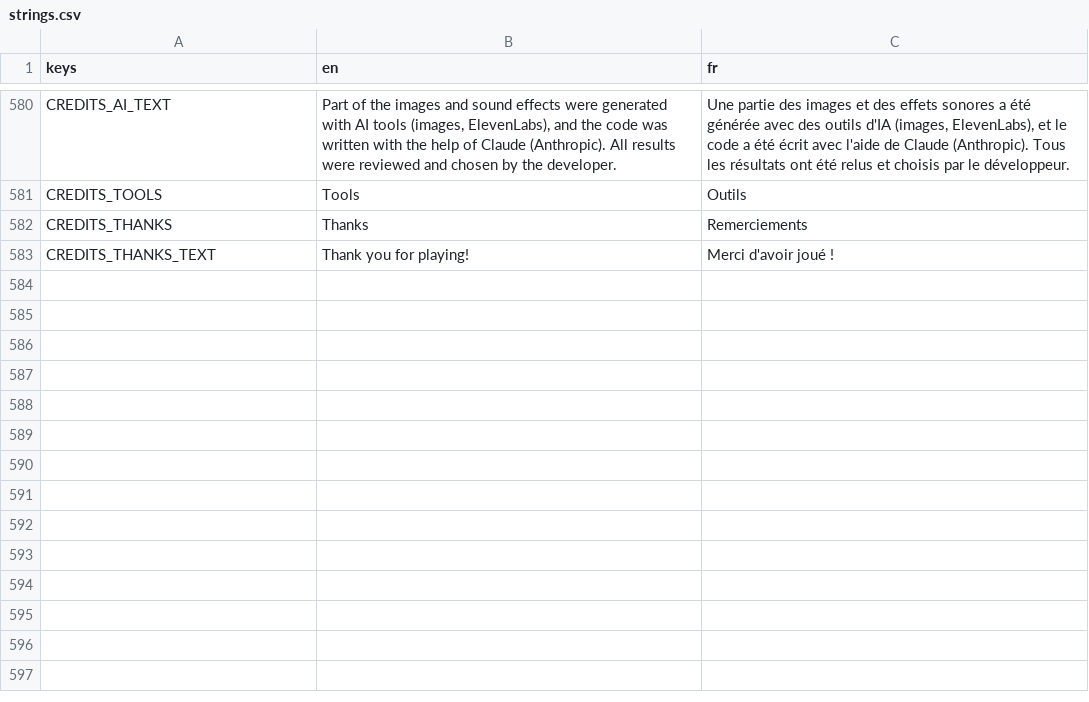
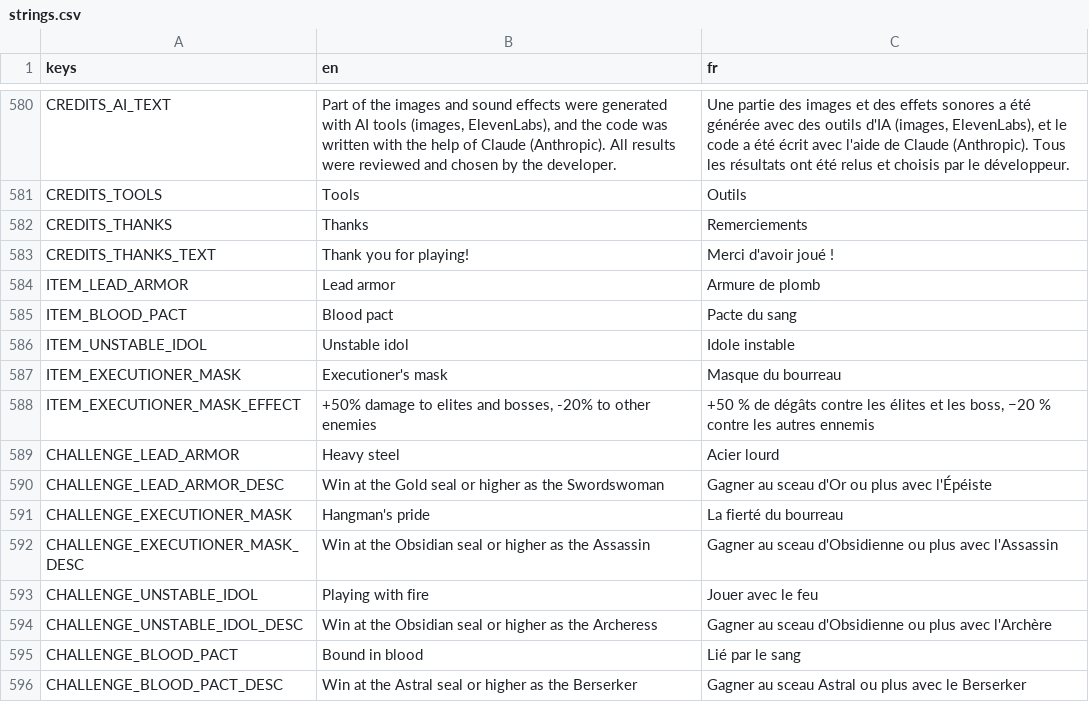
Before and after one commit to Mowgli2000/survivor-game, a CSV file: localization/strings.csv, drawn as a sheet; only a part is shown, gaps mark what is left out; the diff names each change by its address in the sheet, - before the commit and + after, or states it on an @@ line.

```diff
--- a/localization/strings.csv
+++ b/localization/strings.csv
+row 584: ITEM_LEAD_ARMOR | Lead armor | Armure de plomb
+row 585: ITEM_BLOOD_PACT | Blood pact | Pacte du sang
+row 586: ITEM_UNSTABLE_IDOL | Unstable idol | Idole instable
+row 587: ITEM_EXECUTIONER_MASK | Executioner's mask | Masque du bourreau
+row 588: ITEM_EXECUTIONER_MASK_EFFECT | +50% damage to elites and bosses, -20% to other enemies | +50 % de dégâts contre les élites et les boss, −20 % contre les autres ennemis
+row 589: CHALLENGE_LEAD_ARMOR | Heavy steel | Acier lourd
+row 590: CHALLENGE_LEAD_ARMOR_DESC | Win at the Gold seal or higher as the Swordswoman | Gagner au sceau d'Or ou plus avec l'Épéiste
+row 591: CHALLENGE_EXECUTIONER_MASK | Hangman's pride | La fierté du bourreau
+row 592: CHALLENGE_EXECUTIONER_MASK_DESC | Win at the Obsidian seal or higher as the Assassin | Gagner au sceau d'Obsidienne ou plus avec l'Assassin
+row 593: CHALLENGE_UNSTABLE_IDOL | Playing with fire | Jouer avec le feu
+row 594: CHALLENGE_UNSTABLE_IDOL_DESC | Win at the Obsidian seal or higher as the Archeress | Gagner au sceau d'Obsidienne ou plus avec l'Archère
+row 595: CHALLENGE_BLOOD_PACT | Bound in blood | Lié par le sang
+row 596: CHALLENGE_BLOOD_PACT_DESC | Win at the Astral seal or higher as the Berserker | Gagner au sceau Astral ou plus avec le Berserker
```
Also changed, not shown: 24 other files.
